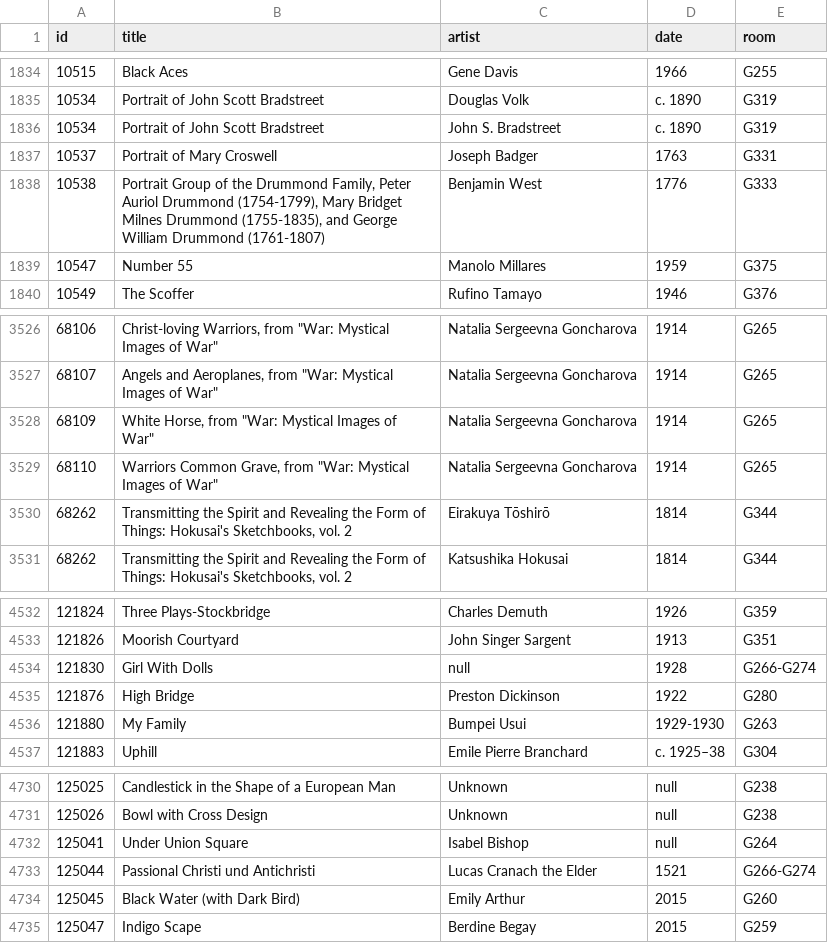
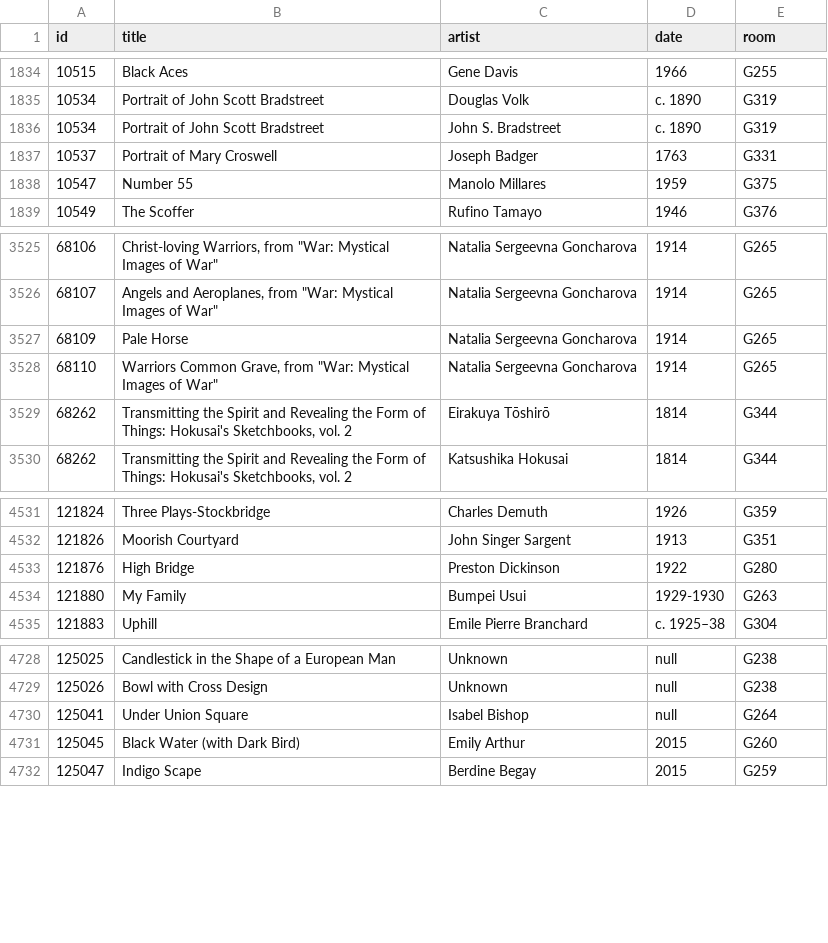
Before and after one commit to miabot/galleries.csv, a CSV file: index.csv, drawn as a sheet; only a part is shown, gaps mark what is left out.

```diff
--- a/index.csv
+++ b/index.csv
@@ -1837,3 +1837,2 @@
 10537,"Portrait of Mary Croswell","Joseph Badger","1763","G331"
-10538,"Portrait Group of the Drummond Family, Peter Auriol Drummond (1754-1799), Mary Bridget Milnes Drummond (1755-1835), and George William Drummond (1761-1807)","Benjamin West","1776","G333"
 10547,"Number 55","Manolo Millares","1959","G375"
@@ -3527,3 +3526,3 @@
 68107,"Angels and Aeroplanes, from ""War: Mystical Images of War""","Natalia Sergeevna Goncharova","1914","G265"
-68109,"White Horse, from ""War: Mystical Images of War""","Natalia Sergeevna Goncharova","1914","G265"
+68109,"Pale Horse","Natalia Sergeevna Goncharova","1914","G265"
 68110,"Warriors Common Grave, from ""War: Mystical Images of War""","Natalia Sergeevna Goncharova","1914","G265"
@@ -4533,3 +4532,2 @@
 121826,"Moorish Courtyard","John Singer Sargent","1913","G351"
-121830,"Girl With Dolls",null,"1928","G266-G274"
 121876,"High Bridge","Preston Dickinson","1922","G280"
@@ -4732,3 +4730,2 @@
 125041,"Under Union Square","Isabel Bishop",null,"G264"
-125044,"Passional Christi und Antichristi","Lucas Cranach the Elder","1521","G266-G274"
 125045,"Black Water (with Dark Bird)","Emily Arthur","2015","G260"
```
Also changed, not shown: galleries/265.csv, galleries/266-G274.csv, 1 other file.
